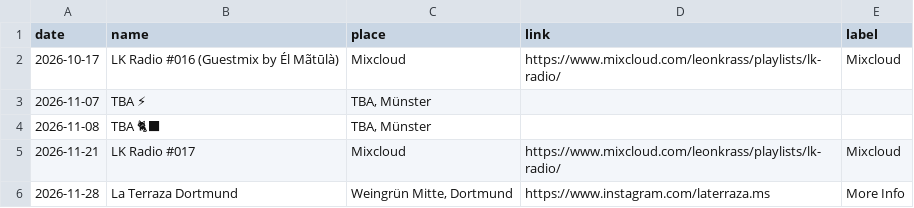
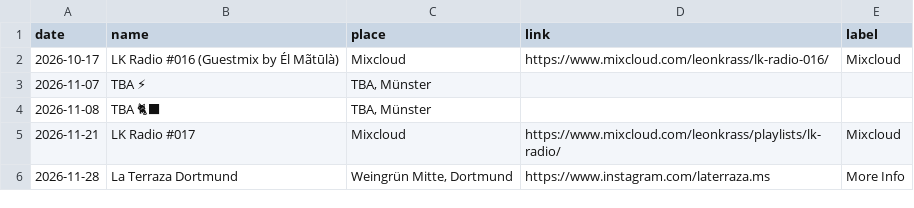
Before and after one commit to lakrass/leonkrass.de, a CSV file: dates.csv, drawn as a sheet; the diff names each change by its address in the sheet, - before the commit and + after, or states it on an @@ line.

```diff
--- a/dates.csv
+++ b/dates.csv
-D2 (link): https://www.mixcloud.com/leonkrass/playlists/lk-radio/
+D2 (link): https://www.mixcloud.com/leonkrass/lk-radio-016/
```
Also changed, not shown: 2 other files.
